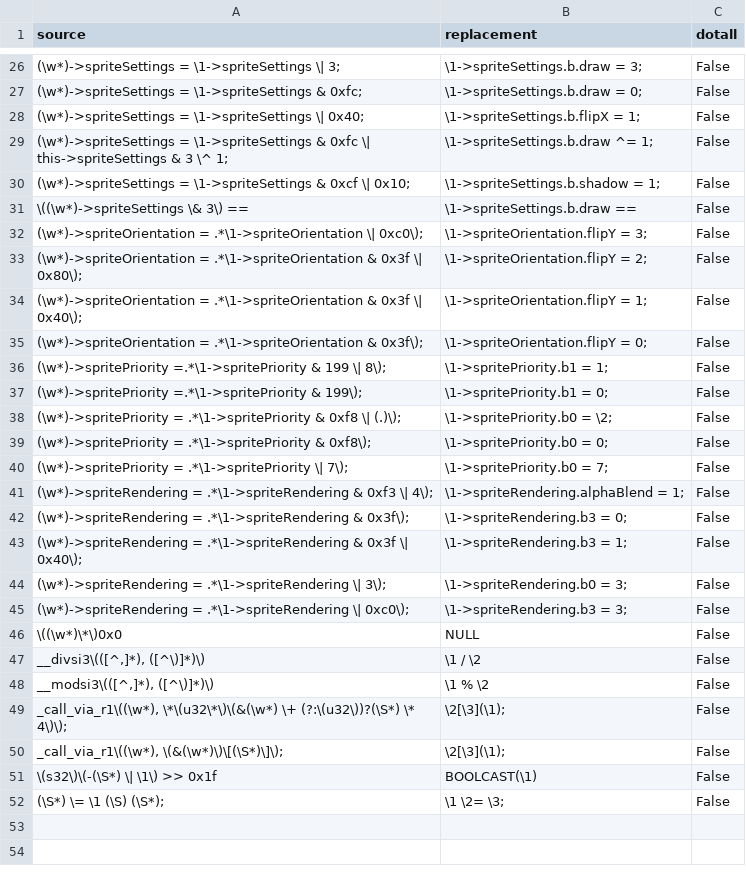
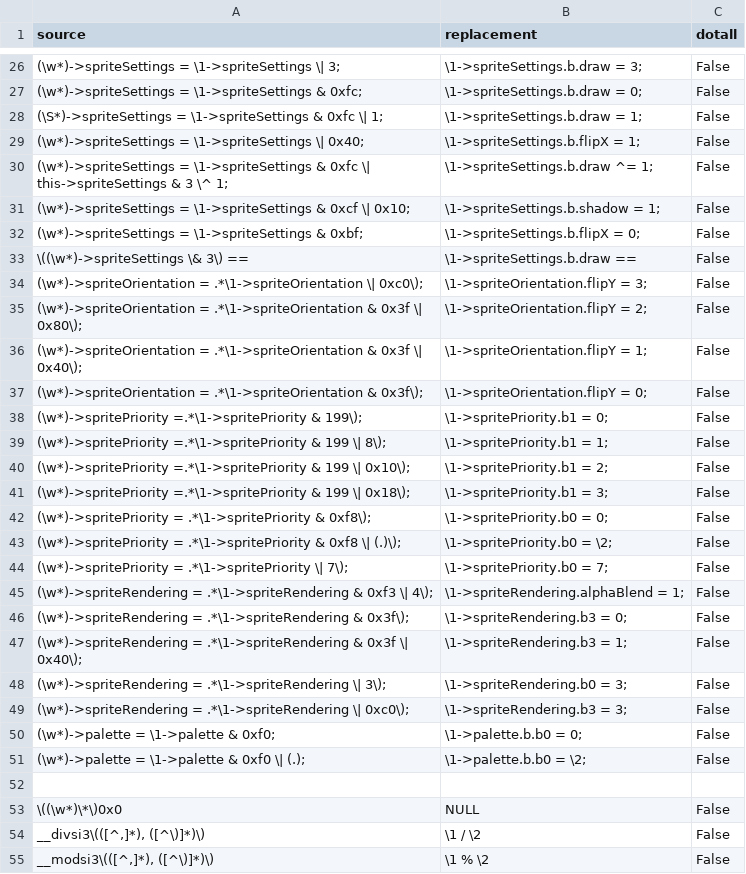
Before and after one commit to octorock/the-little-hat, a CSV file: data/ghidra.csv, drawn as a sheet; only a part is shown, gaps mark what is left out; the shorter side is filled out with more unchanged rows; addresses are those after the commit; the diff covers the shown part only; the diff names each change by its address in the sheet, - before the commit and + after, or states it on an @@ line.

```diff
--- a/data/ghidra.csv
+++ b/data/ghidra.csv
+row 28: (\S*)->spriteSettings = \1->spriteSettings & 0xfc \| 1; | \1->spriteSettings.b.draw = 1; | False
+row 32: (\w*)->spriteSettings = \1->spriteSettings & 0xbf; | \1->spriteSettings.b.flipX = 0; | False
+row 38: (\w*)->spritePriority =.*\1->spritePriority & 199\); | \1->spritePriority.b1 = 0; | False
-A40 (source): …=.*\1->spritePriority & 199\);
+A40 (source): …=.*\1->spritePriority & 199 \| 0x10\);
-B40 (replacement): \1->spritePriority.b1 = 0;
+B40 (replacement): \1->spritePriority.b1 = 2;
+row 41: (\w*)->spritePriority =.*\1->spritePriority & 199 \| 0x18\); | \1->spritePriority.b1 = 3; | False
@@ row 39 moved to row 42: (\w*)->spritePriority = .*\1->spritePrio… @@
+row 50: (\w*)->palette = \1->palette & 0xf0; | \1->palette.b.b0 = 0; | False
+row 51: (\w*)->palette = \1->palette & 0xf0 \| (.); | \1->palette.b.b0 = \2; | False
+row 52: (empty)
```
Also changed, not shown: 24 added rows elsewhere in this file, 6 other files.
